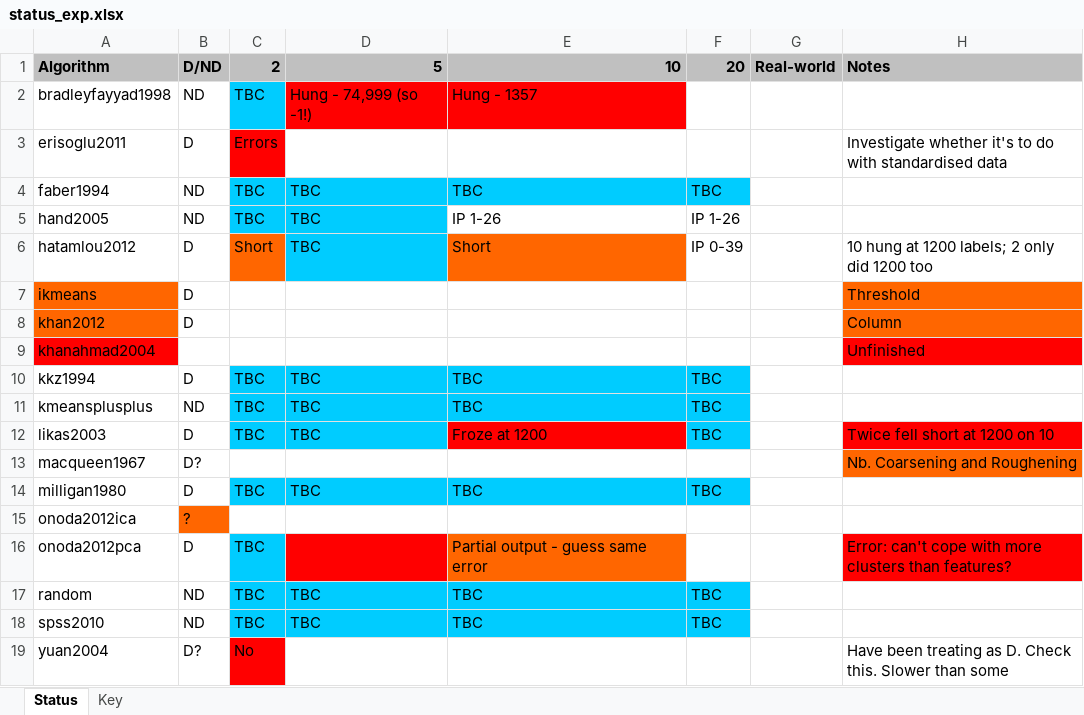
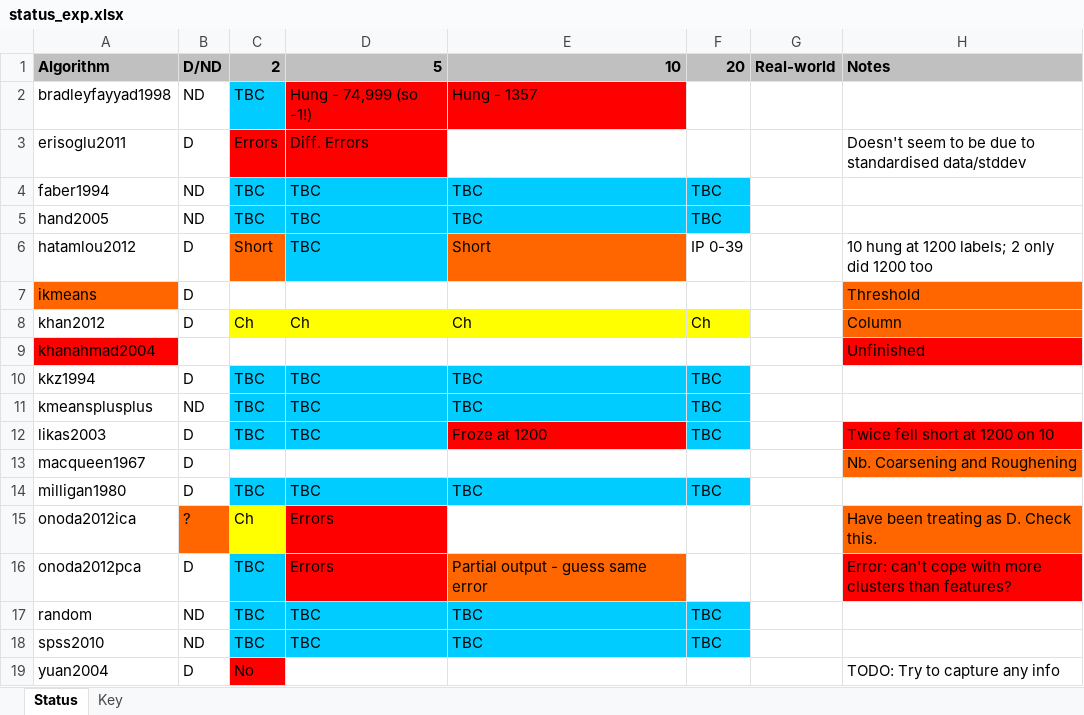
Before and after one commit to simonharris/pykmeans, an Excel workbook: _notes/status_exp.xlsx, sheet Status, drawn as a sheet; values as stored, in another font and other column widths than the file's, no borders; the diff names each change by its address in the sheet, - before the commit and + after, or states it on an @@ line.

Commit message:
Update various notes

```diff
--- a/_notes/status_exp.xlsx (sheet Status)
+++ b/_notes/status_exp.xlsx (sheet Status)
-D3: (empty)
+D3: Diff. Errors
-D3 fill: none
+D3 fill: #FF0000
-H3: Investigate whether it's to do with standardised data
+H3: Doesn't seem to be due to standardised data/stddev
-E5: IP 1-26
+E5: TBC
-E5:F5 fill: none
+E5:F5 fill: #00CCFF
-F5: IP 1-26
+F5: TBC
-A8 fill: #FF6600
+A8 fill: none
-C8: (empty)
+C8: Ch
-C8:F8 fill: none
+C8:F8 fill: #FFFF00
-D8: (empty)
+D8: Ch
-E8: (empty)
+E8: Ch
-F8: (empty)
+F8: Ch
-B13: D?
+B13: D
-C15: (empty)
+C15: Ch
-C15 fill: none
+C15 fill: #FFFF00
-D15:D16: (empty)
+D15:D16: Errors
-D15 fill: none
+D15 fill: #FF0000
-H15: (empty)
+H15: Have been treating as D. Check this.
-H15 fill: none
+H15 fill: #FF6600
-B19: D?
+B19: D
-H19: Have been treating as D. Check this. Slower than some
+H19: TODO: Try to capture any info
```
Also changed, not shown: sheet Key, 2 other files.
